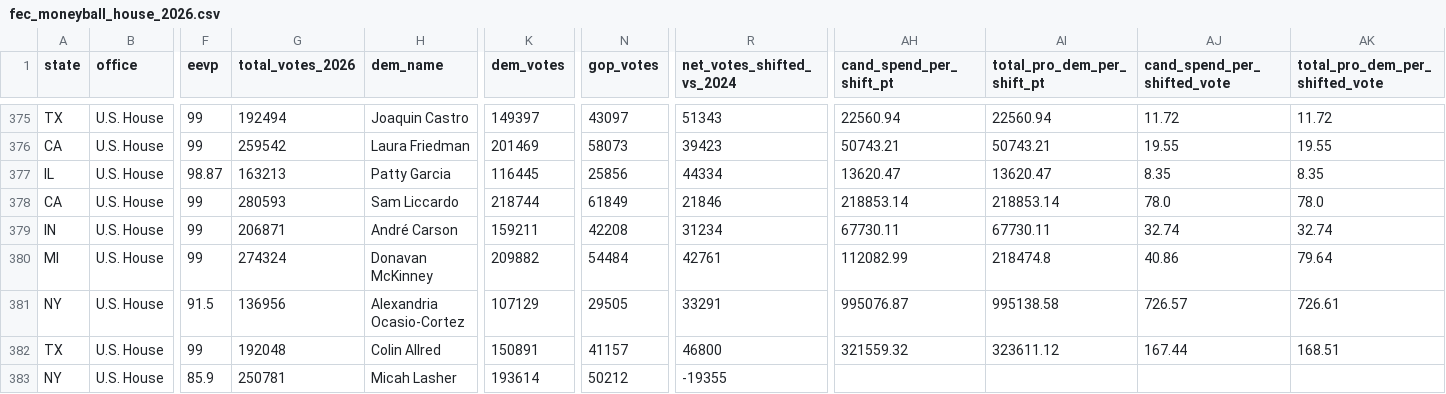
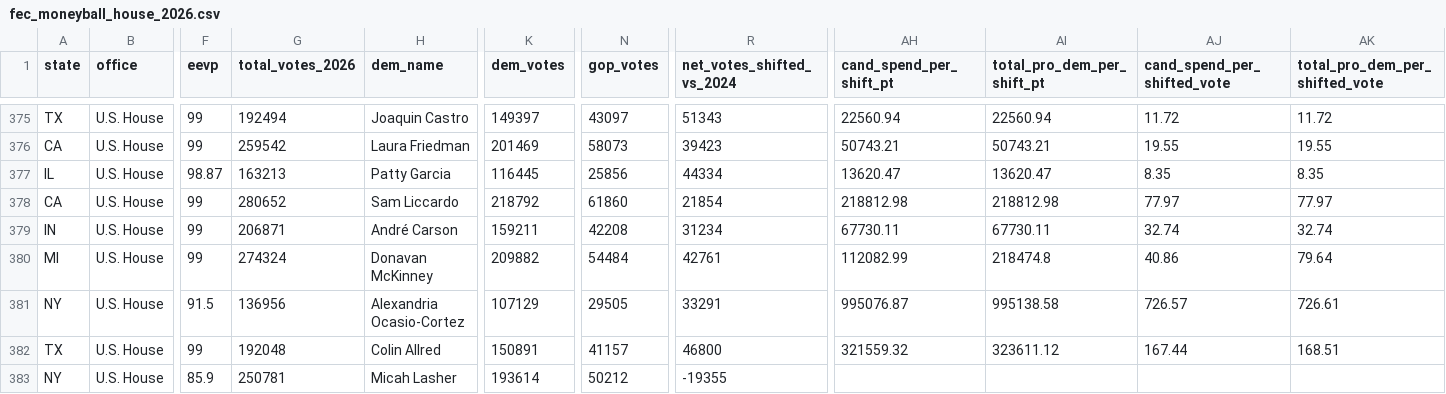
Before and after one commit to mike10010100/elections-2026, a CSV file: site_data/fec_moneyball_house_2026.csv, drawn as a sheet; only a part is shown, gaps mark what is left out; the diff covers the shown part only; the diff names each change by its address in the sheet, - before the commit and + after, or states it on an @@ line.

```diff
--- a/site_data/fec_moneyball_house_2026.csv
+++ b/site_data/fec_moneyball_house_2026.csv
-G378 (total_votes_2026): 280593
+G378 (total_votes_2026): 280652
-K378 (dem_votes): 218744
+K378 (dem_votes): 218792
-N378 (gop_votes): 61849
+N378 (gop_votes): 61860
-R378 (net_votes_shifted_vs_2024): 21846
+R378 (net_votes_shifted_vs_2024): 21854
-AH378 (cand_spend_per_shift_pt): 218853.14
+AH378 (cand_spend_per_shift_pt): 218812.98
-AI378 (total_pro_dem_per_shift_pt): 218853.14
+AI378 (total_pro_dem_per_shift_pt): 218812.98
-AJ378 (cand_spend_per_shifted_vote): 78.0
+AJ378 (cand_spend_per_shifted_vote): 77.97
-AK378 (total_pro_dem_per_shifted_vote): 78.0
+AK378 (total_pro_dem_per_shifted_vote): 77.97
```
Also changed, not shown: 1 added row, 1 removed row and 70 edited cells elsewhere in this file, 12 other files.
